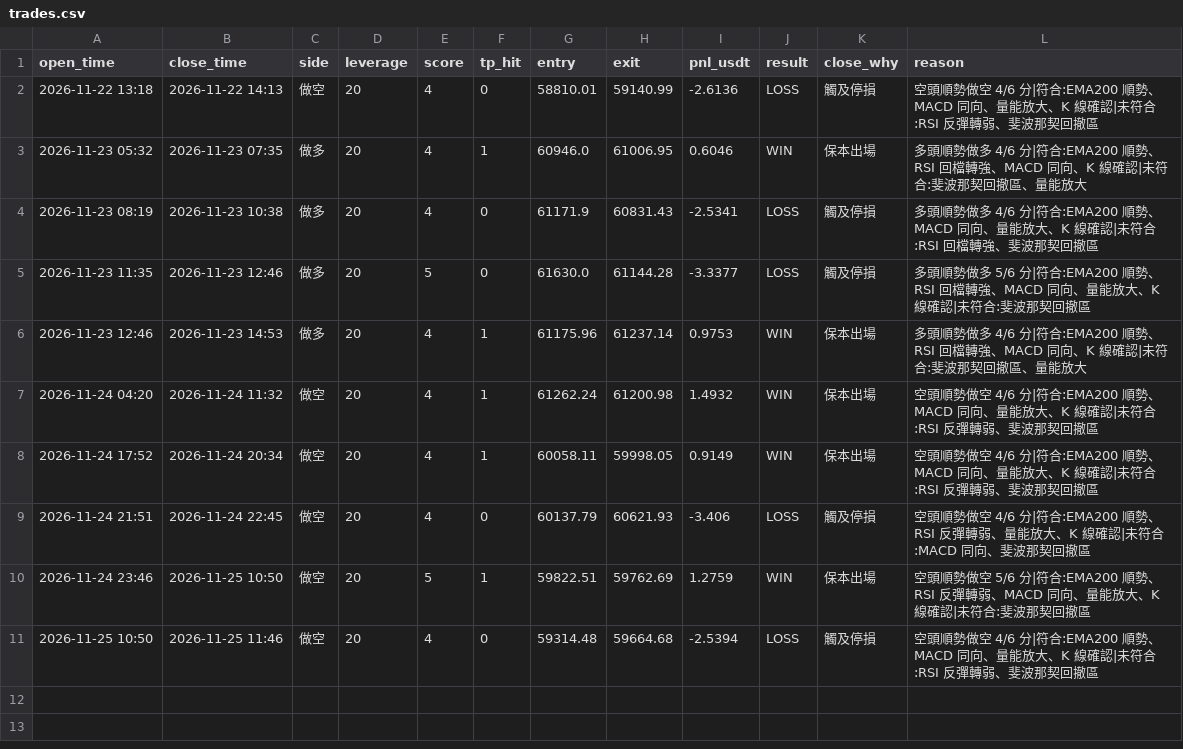
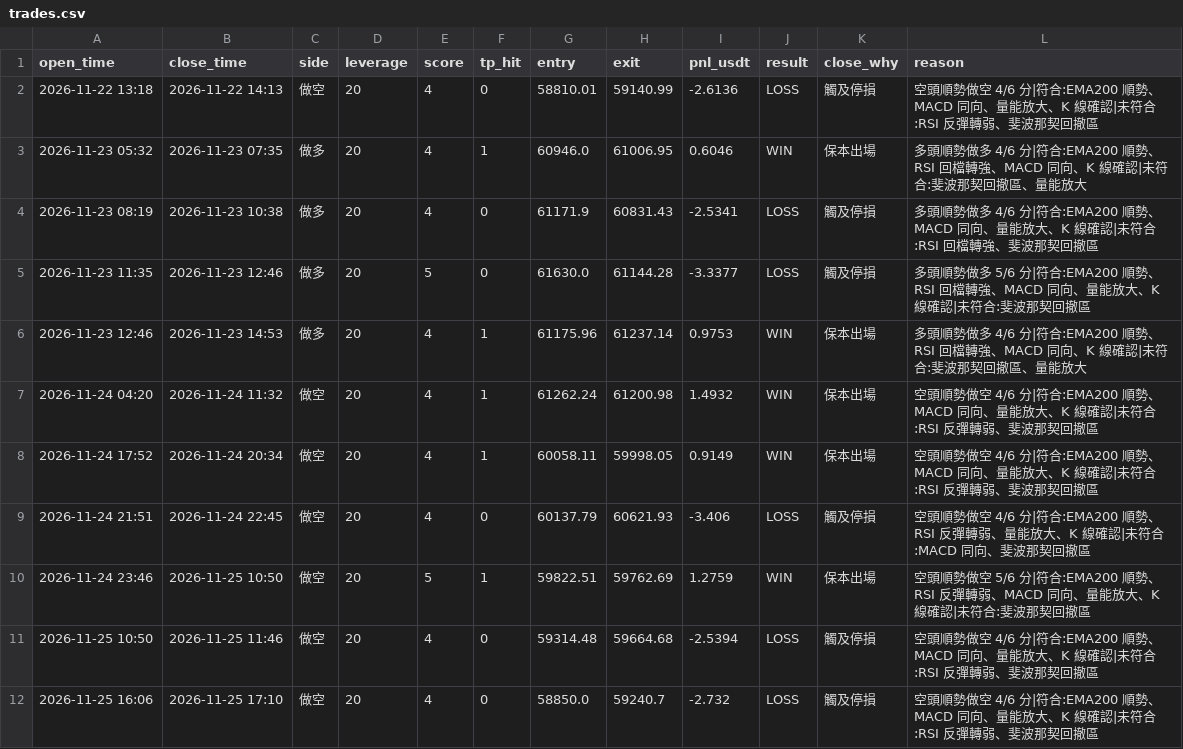
Before and after one commit to 5v8pr5bwtc-alt/Btc-bot, a CSV file: trades.csv, drawn as a sheet; the diff names each change by its address in the sheet, - before the commit and + after, or states it on an @@ line.

```diff
--- a/trades.csv
+++ b/trades.csv
+row 12: 2026-11-25 16:06 | 2026-11-25 17:10 | 做空 | 20 | 4 | 0 | 58850.0 | 59240.7 | -2.732 | LOSS | 觸及停損 | 空頭順勢做空 4/6 分|符合:EMA200 順勢、MACD 同向、量能放大、K 線確認|未符合:RSI 反彈轉弱、斐波那契回撤區
```
Also changed, not shown: 1 other file.
